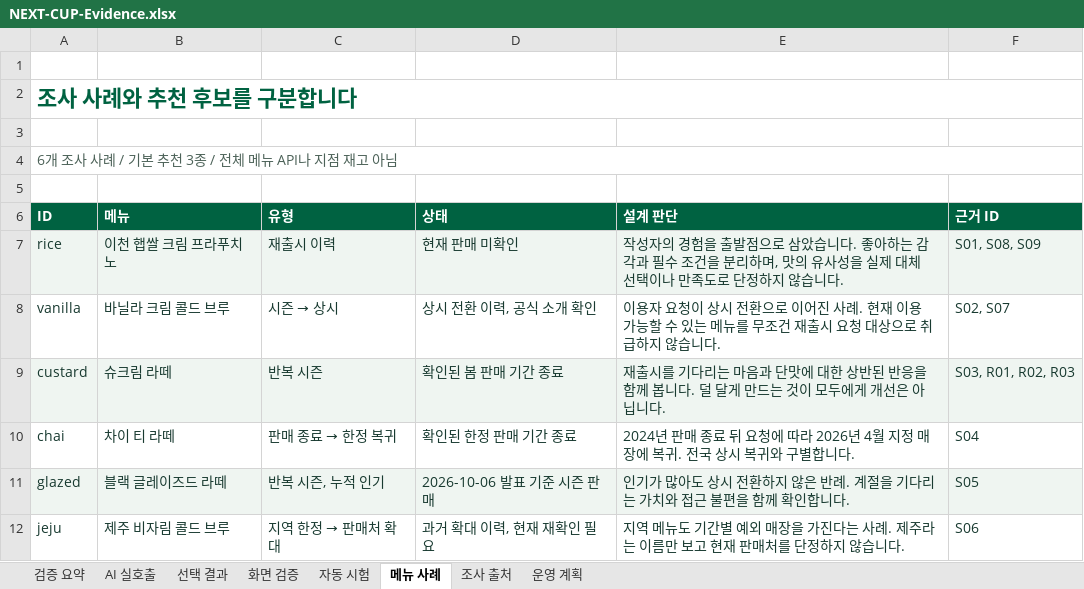
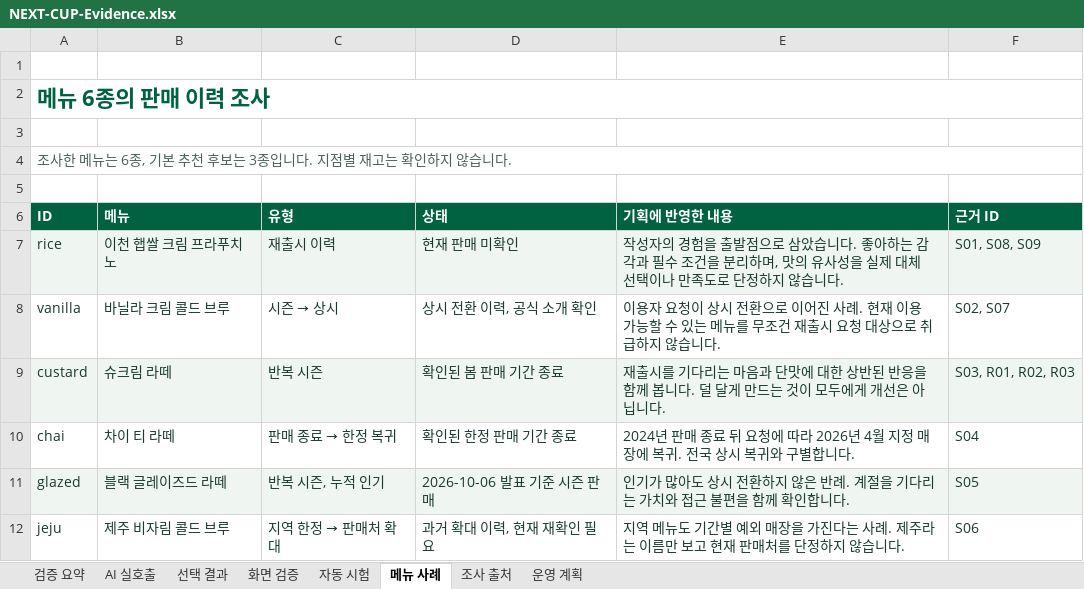
Before and after one commit to jhheo51-arch/next-cup-ai-portfolio, an Excel workbook: submission/NEXT-CUP-Evidence.xlsx, sheet 메뉴 사례, drawn as a sheet; values as stored, in another font and other column widths than the file's, no borders; the diff names each change by its address in the sheet, - before the commit and + after, or states it on an @@ line.

```diff
--- a/submission/NEXT-CUP-Evidence.xlsx (sheet 메뉴 사례)
+++ b/submission/NEXT-CUP-Evidence.xlsx (sheet 메뉴 사례)
-A2 (ID): 조사 사례와 추천 후보를 구분합니다
+A2 (ID): 메뉴 6종의 판매 이력 조사
-A4 (ID): 6개 조사 사례 / 기본 추천 3종 / 전체 메뉴 API나 지점 재고 아님
+A4 (ID): 조사한 메뉴는 6종, 기본 추천 후보는 3종입니다. 지점별 재고는 확인하지 않습니다.
-E6: 설계 판단
+E6: 기획에 반영한 내용
```
Also changed, not shown: sheet 검증 요약, sheet AI 실호출, sheet 운영 계획, sheet 화면 검증, sheet 조사 출처, sheet 선택 결과, 1 more sheet, 18 other files.
